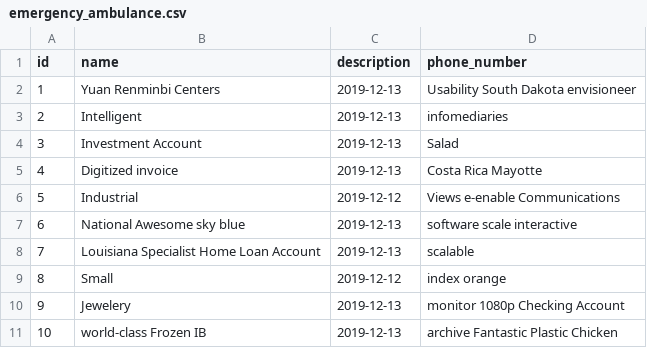
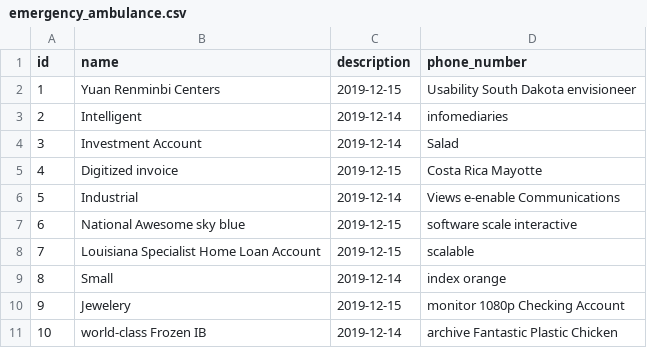
Before and after one commit to zelixgroup/yikondi-application, a CSV file: src/main/resources/config/liquibase/fake-data/emergency_ambulance.csv, drawn as a sheet.

```diff
--- a/src/main/resources/config/liquibase/fake-data/emergency_ambulance.csv
+++ b/src/main/resources/config/liquibase/fake-data/emergency_ambulance.csv
@@ -1,11 +1,11 @@
 id;name;description;phone_number
-1;Yuan Renminbi Centers;2019-12-13;Usability South Dakota envisioneer
-2;Intelligent;2019-12-13;infomediaries
-3;Investment Account;2019-12-13;Salad
-4;Digitized invoice;2019-12-13;Costa Rica Mayotte
-5;Industrial;2019-12-12;Views e-enable Communications
-6;National Awesome sky blue;2019-12-13;software scale interactive
-7;Louisiana Specialist Home Loan Account;2019-12-13;scalable
-8;Small;2019-12-12;index orange
-9;Jewelery;2019-12-13;monitor 1080p Checking Account
-10;world-class Frozen IB;2019-12-13;archive Fantastic Plastic Chicken
+1;Yuan Renminbi Centers;2019-12-15;Usability South Dakota envisioneer
+2;Intelligent;2019-12-14;infomediaries
+3;Investment Account;2019-12-14;Salad
+4;Digitized invoice;2019-12-15;Costa Rica Mayotte
+5;Industrial;2019-12-14;Views e-enable Communications
+6;National Awesome sky blue;2019-12-15;software scale interactive
+7;Louisiana Specialist Home Loan Account;2019-12-15;scalable
+8;Small;2019-12-14;index orange
+9;Jewelery;2019-12-15;monitor 1080p Checking Account
+10;world-class Frozen IB;2019-12-14;archive Fantastic Plastic Chicken
```
Also changed, not shown: src/main/resources/config/liquibase/fake-data/doctor_schedule.csv, src/main/resources/config/liquibase/fake-data/health_centre_doctor.csv, 12 other files.
